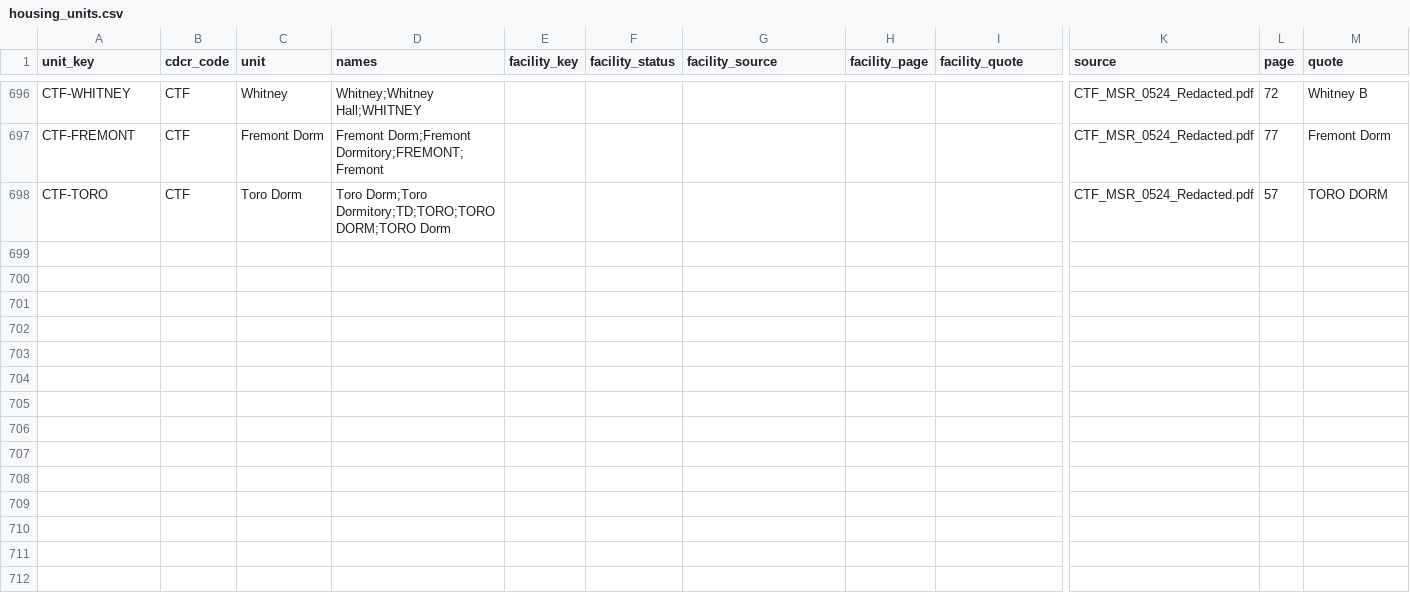
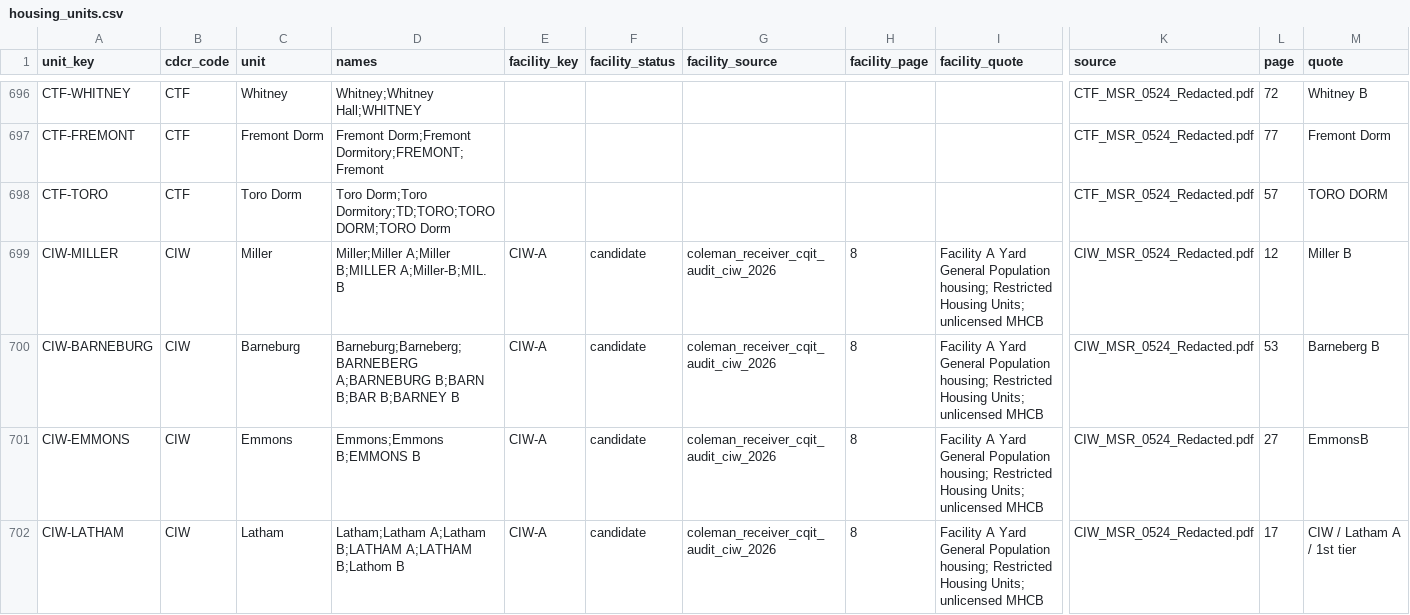
Before and after one commit to mbecica/cdcr_facility_data, a CSV file: crosswalk/housing_units.csv, drawn as a sheet; only a part is shown, gaps mark what is left out; rows hold the shown columns only; the diff covers the shown part only; the diff names each change by its address in the sheet, - before the commit and + after, or states it on an @@ line.

```diff
--- a/crosswalk/housing_units.csv
+++ b/crosswalk/housing_units.csv
+row 699: CIW-MILLER | CIW | Miller | Miller;Miller A;Miller B;MILLER A;Miller-B;MIL. B | CIW-A | candidate | coleman_receiver_cqit_audit_ciw_2026 | 8 | Facility A Yard General Population housing; Restricted Housing Units; unlicensed MHCB | CIW_MSR_0524_Redacted.pdf | 12 | Miller B
+row 700: CIW-BARNEBURG | CIW | Barneburg | Barneburg;Barneberg;BARNEBERG A;BARNEBURG B;BARN B;BAR B;BARNEY B | CIW-A | candidate | coleman_receiver_cqit_audit_ciw_2026 | 8 | Facility A Yard General Population housing; Restricted Housing Units; unlicensed MHCB | CIW_MSR_0524_Redacted.pdf | 53 | Barneberg B
+row 701: CIW-EMMONS | CIW | Emmons | Emmons;Emmons B;EMMONS B | CIW-A | candidate | coleman_receiver_cqit_audit_ciw_2026 | 8 | Facility A Yard General Population housing; Restricted Housing Units; unlicensed MHCB | CIW_MSR_0524_Redacted.pdf | 27 | EmmonsB
+row 702: CIW-LATHAM | CIW | Latham | Latham;Latham A;Latham B;LATHAM A;LATHAM B;Lathom B | CIW-A | candidate | coleman_receiver_cqit_audit_ciw_2026 | 8 | Facility A Yard General Population housing; Restricted Housing Units; unlicensed MHCB | CIW_MSR_0524_Redacted.pdf | 17 | CIW / Latham A / 1st tier
```
Also changed, not shown: 9 added rows elsewhere in this file, crosswalk/facilities.csv, crosswalk/place_parts.csv, 2 other files.
